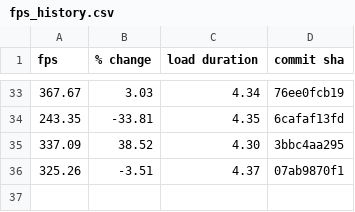
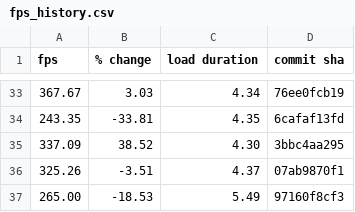
Before and after one commit to FarmBot/Farmbot-Web-App, a CSV file: fps_history.csv, drawn as a sheet; only a part is shown, gaps mark what is left out.

```diff
--- a/fps_history.csv
+++ b/fps_history.csv
@@ -36 +36,2 @@ fps,% change,load duration,commit sha
 325.26,-3.51,4.37,07ab9870f1
+265.00,-18.53,5.49,97160f8cf3
```
Also changed, not shown: fe_coverage.csv, scene_metrics_app.csv, 6 other files.
